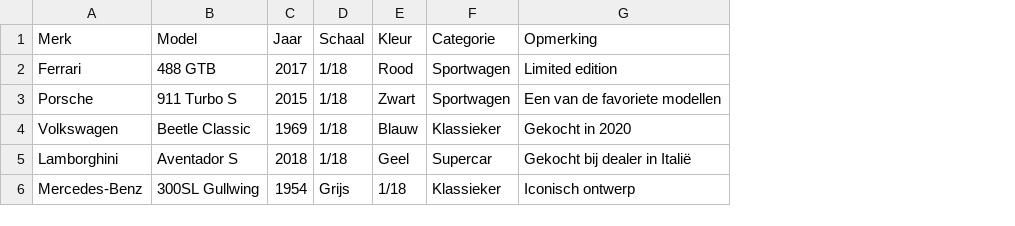
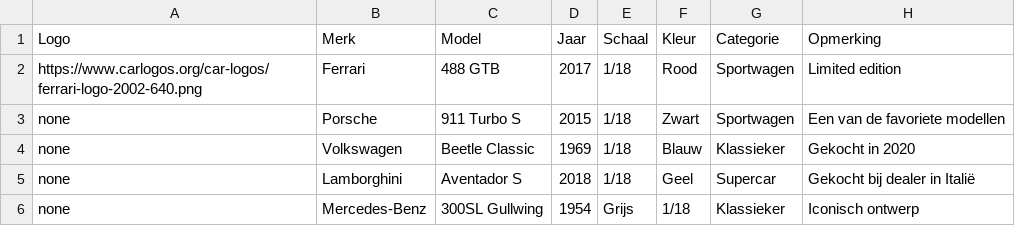
Before and after one commit to Conroy95/Diecast-Collection, a CSV file: autos.csv, drawn as a sheet; the diff names each change by its address in the sheet, - before the commit and + after, or states it on an @@ line.

Commit message:
Update autos.csv

```diff
--- a/autos.csv
+++ b/autos.csv
+column A (Logo), rows 2-6: https://www.carlogos.org/car-logos/ferrari-logo-2002-640.png | none | none | none | none
```
